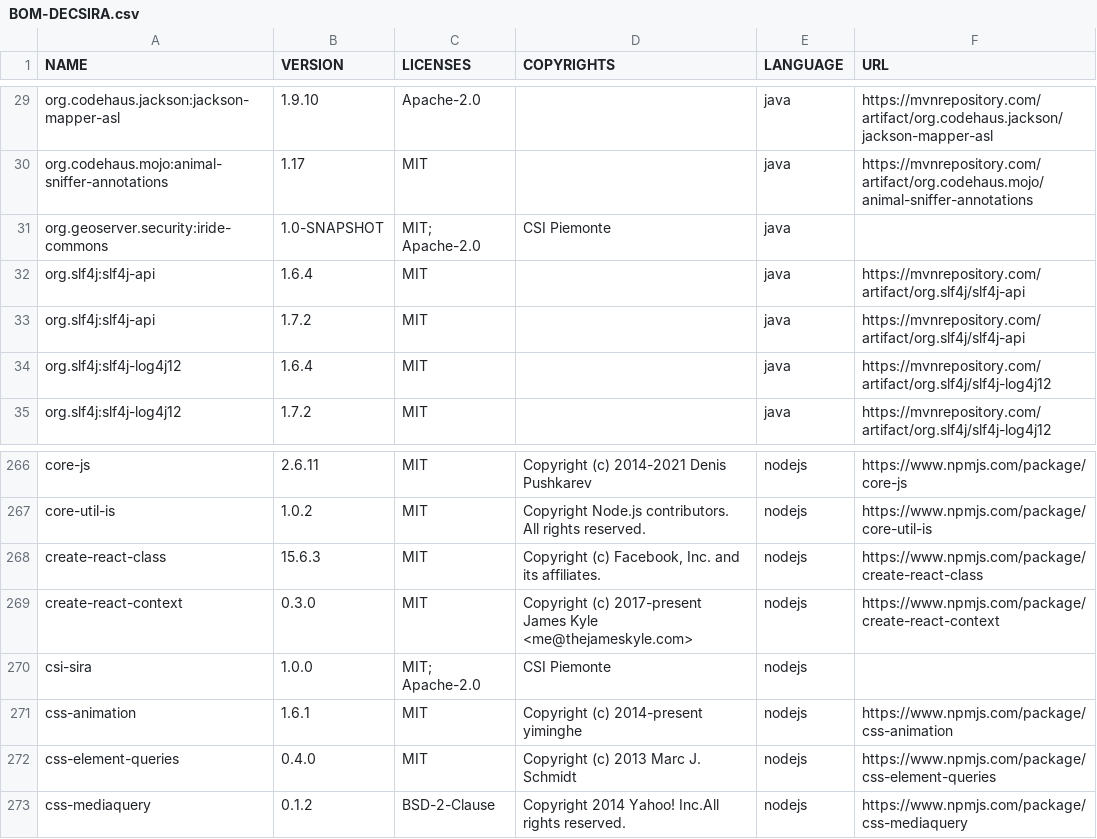
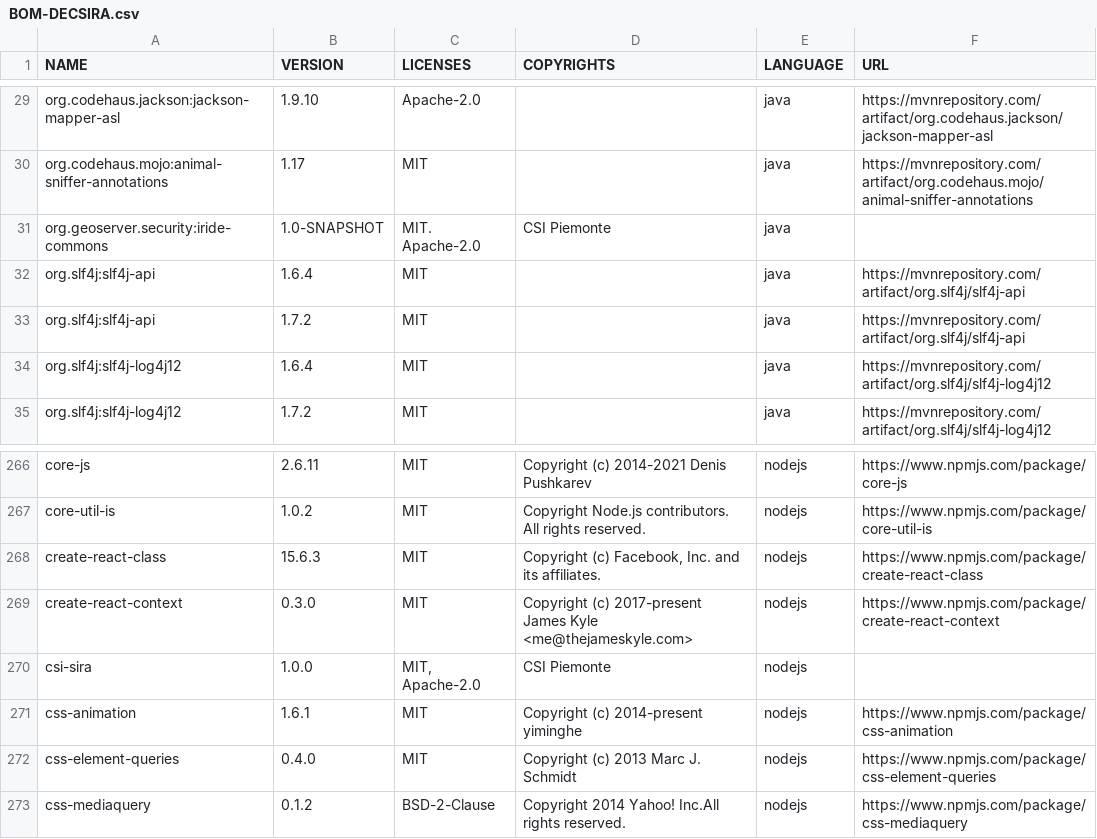
Before and after one commit to regione-piemonte/decsira, a CSV file: BOM-DECSIRA.csv, drawn as a sheet; only a part is shown, gaps mark what is left out.

Commit message:
Update BOM-DECSIRA.csv

```diff
--- a/BOM-DECSIRA.csv
+++ b/BOM-DECSIRA.csv
@@ -30,3 +30,3 @@ org.codehaus.jackson:jackson-mapper-asl;1.9.10;Apache-2.0;;java;https://mvnrepos
 org.codehaus.mojo:animal-sniffer-annotations;1.17;MIT;;java;https://mvnrepository.com/artifact/org.codehaus.mojo/animal-sniffer-annotations
-org.geoserver.security:iride-commons;1.0-SNAPSHOT;"MIT; Apache-2.0";CSI Piemonte;java;
+org.geoserver.security:iride-commons;1.0-SNAPSHOT;MIT. Apache-2.0;CSI Piemonte;java;
 org.slf4j:slf4j-api;1.6.4;MIT;;java;https://mvnrepository.com/artifact/org.slf4j/slf4j-api
@@ -269,3 +269,3 @@ create-react-class;15.6.3;MIT;Copyright (c) Facebook, Inc. and its affiliates.;n
 create-react-context;0.3.0;MIT;Copyright (c) 2017-present James Kyle <me@thejameskyle.com>;nodejs;https://www.npmjs.com/package/create-react-context
-csi-sira;1.0.0;"MIT; Apache-2.0";CSI Piemonte;nodejs;
+csi-sira;1.0.0;MIT, Apache-2.0;CSI Piemonte;nodejs;
 css-animation;1.6.1;MIT;Copyright (c) 2014-present yiminghe;nodejs;https://www.npmjs.com/package/css-animation
```
